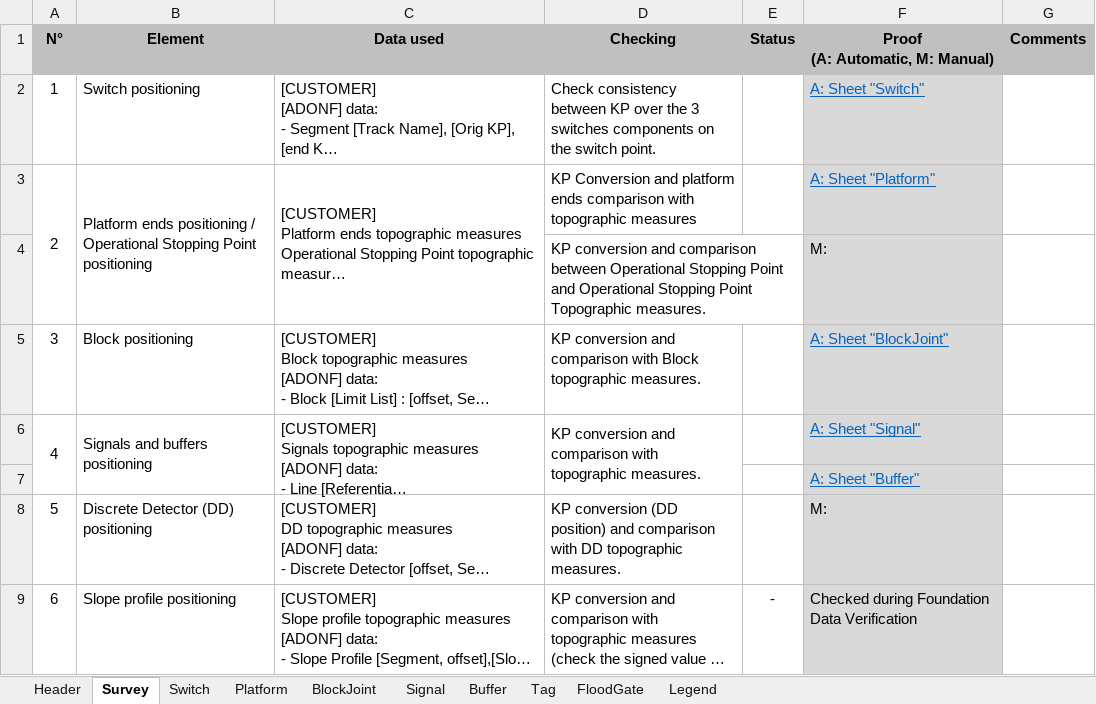
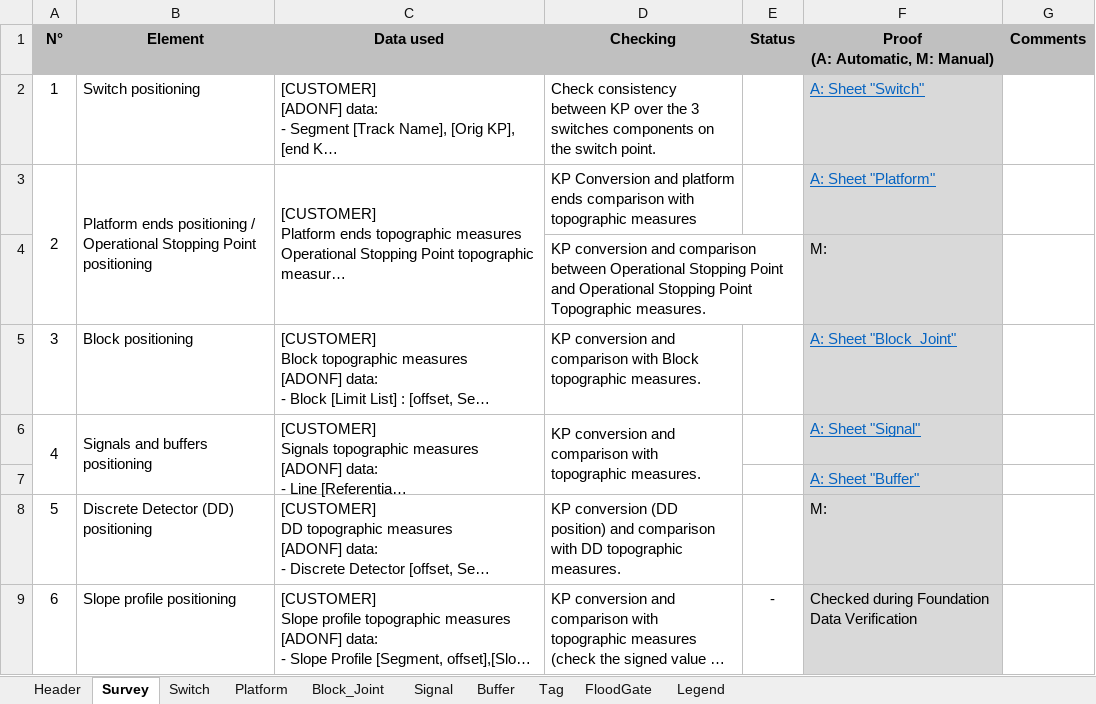
Before and after one commit to clementnader/cbtc_configuration_checking, an Excel workbook: prj/src/templates/template_survey_verification.xlsx, sheet Survey, drawn as a sheet; only a part is shown; long unchanged cells end in …; values as stored, in another font and other column widths than the file's, no borders; conditional formats not drawn; the diff names each change by its address in the sheet, - before the commit and + after, or states it on an @@ line.

Commit message:
Modify survey verification for the joints to better get the correspondence between the joint name generated by the tool and the name in the survey. Handle differently when same object is found multiple times in the same survey, and when it is found in different surveys. Add more info to the README. Create a generic function to ask input from the user. Correct regex to use search instead of match.

```diff
--- a/prj/src/templates/template_survey_verification.xlsx (sheet Survey)
+++ b/prj/src/templates/template_survey_verification.xlsx (sheet Survey)
-sheet tab: BlockJoint
+sheet tab: Block_Joint
-F5 (Proof (A: Automatic, M: Manual)): A: Sheet "BlockJoint"
+F5 (Proof (A: Automatic, M: Manual)): A: Sheet "Block_Joint"
```
Also changed, not shown: sheet Legend, 24 other files.
